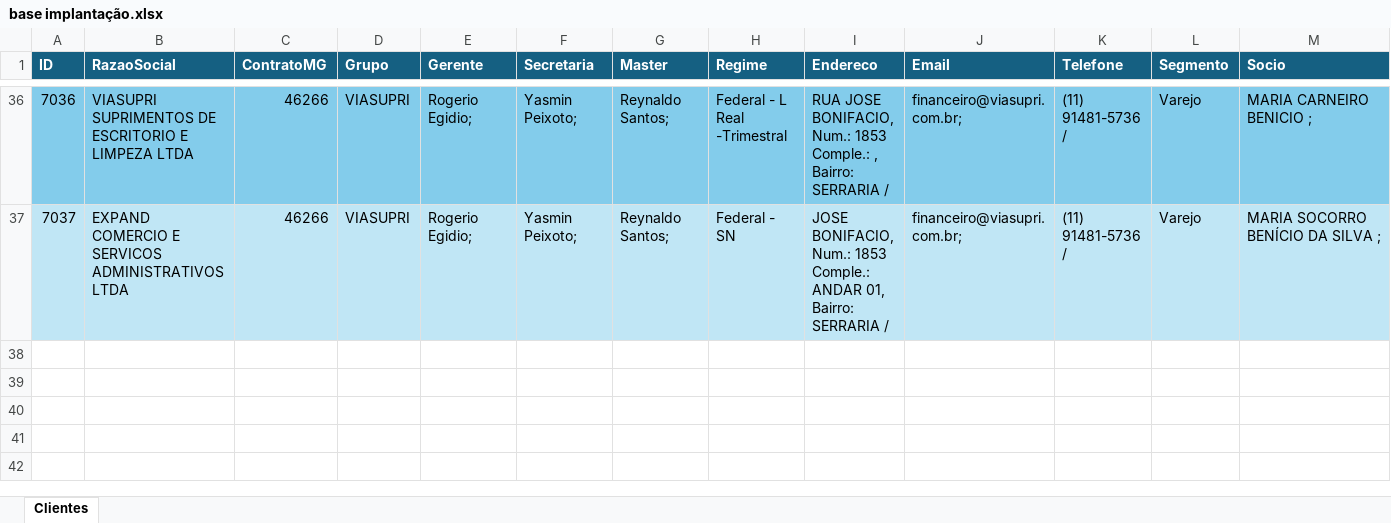
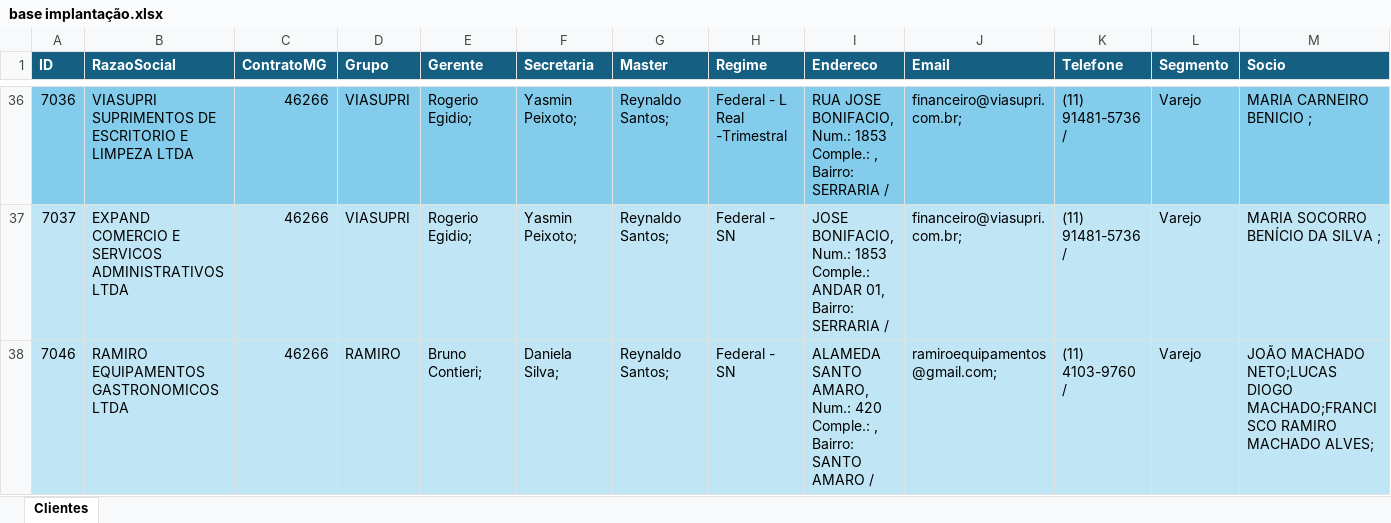
Before and after one commit to Controladoria-MG/portal-implantacao, an Excel workbook: data/base/base implantação.xlsx, sheet Clientes, drawn as a sheet; only a part is shown, gaps mark what is left out; values as stored, in another font and other column widths than the file's, no borders; table styles not drawn; rows hold the shown columns only; the diff names each change by its address in the sheet, - before the commit and + after, or states it on an @@ line.

Commit message:
Atualiza planilha de implantação (sync automático)

```diff
--- a/data/base/base implantação.xlsx (sheet Clientes)
+++ b/data/base/base implantação.xlsx (sheet Clientes)
+row 38: 7046 | RAMIRO EQUIPAMENTOS GASTRONOMICOS LTDA | 46266 | RAMIRO | Bruno Contieri; | Daniela Silva; | Reynaldo Santos; | Federal - SN | ALAMEDA SANTO AMARO, Num.: 420 Comple.: , Bairro: SANTO AMARO / | ramiroequipamentos@gmail.com; | (11) 4103-9760 / | Varejo | JOÃO MACHADO NETO;LUCAS DIOGO MACHADO;FRANCISCO RAMIRO MACHADO ALVES;
```
Also changed, not shown: 1 other file.
